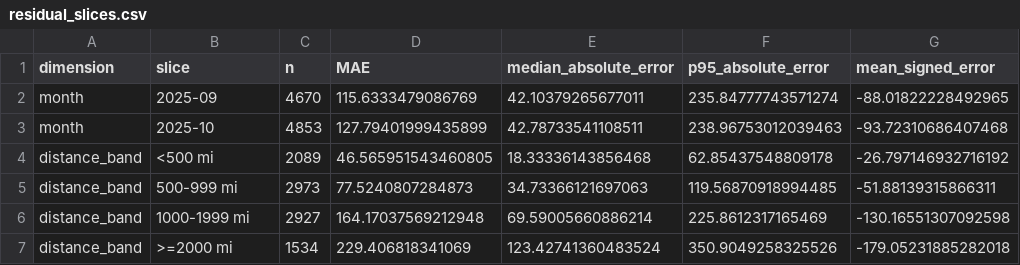
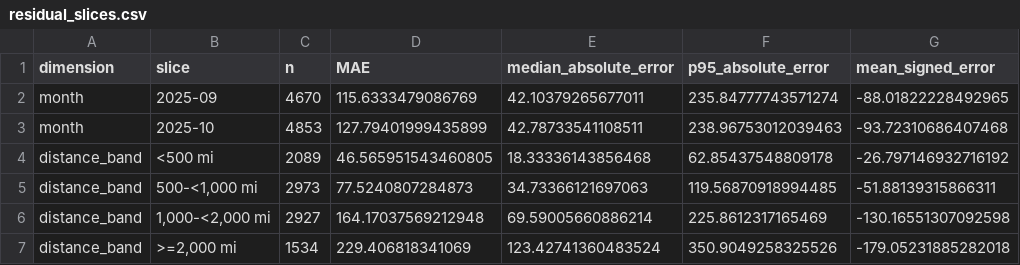
Before and after one commit to fuad-mahee/spotter-freight-rate-assessment, a CSV file: output/residual_slices.csv, drawn as a sheet; only a part is shown; the diff names each change by its address in the sheet, - before the commit and + after, or states it on an @@ line.

Commit message:
Clarify signed currency and continuous distance labels

```diff
--- a/output/residual_slices.csv
+++ b/output/residual_slices.csv
-B5 (slice): 500-999 mi
+B5 (slice): 500-<1,000 mi
-B6 (slice): 1000-1999 mi
+B6 (slice): 1,000-<2,000 mi
-B7 (slice): >=2000 mi
+B7 (slice): >=2,000 mi
```
Also changed, not shown: 5 other files.
